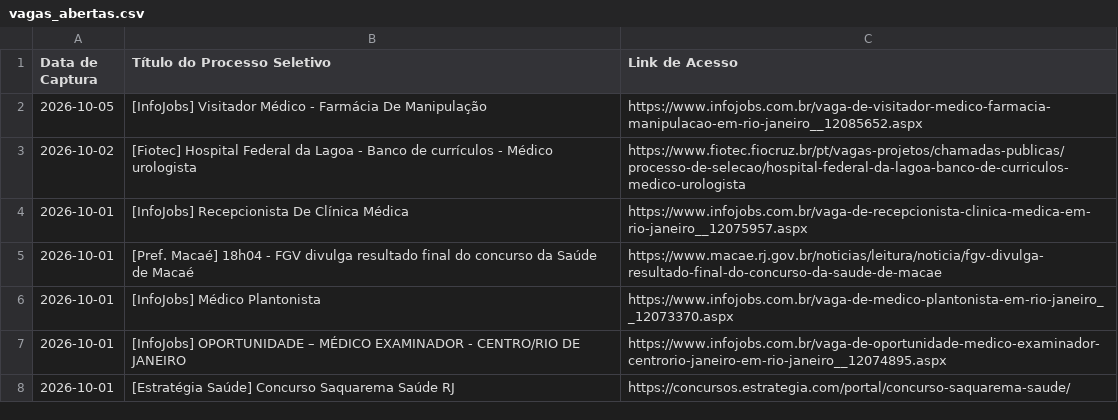
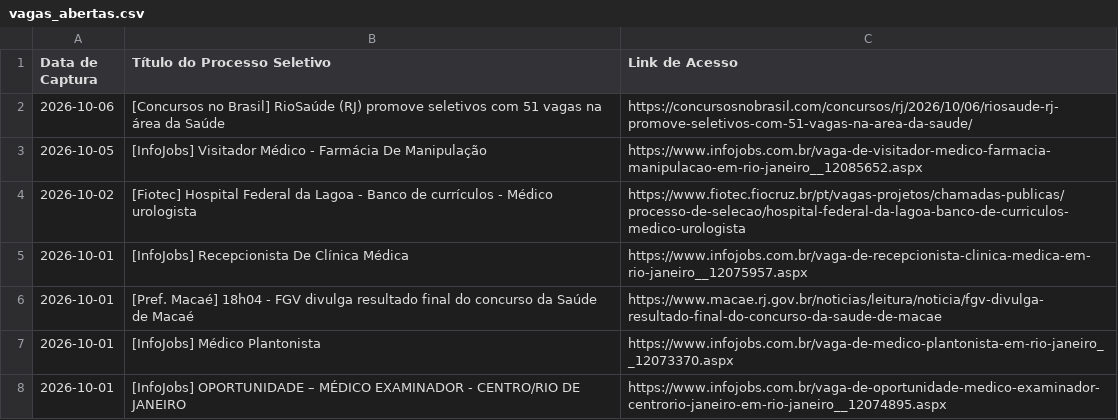
Before and after one commit to FredECI/med-alert, a CSV file: vagas_abertas.csv, drawn as a sheet; only a part is shown; the shorter side is filled out with more unchanged rows; the diff names each change by its address in the sheet, - before the commit and + after, or states it on an @@ line.

```diff
--- a/vagas_abertas.csv
+++ b/vagas_abertas.csv
+row 2: 2026-10-06 | [Concursos no Brasil] RioSaúde (RJ) promove seletivos com 51 vagas na área da Saúde | https://concursosnobrasil.com/concursos/rj/2026/10/06/riosaude-rj-promove-seletivos-com-51-vagas-na-area-da-saude/
```
Also changed, not shown: 3 other files.
